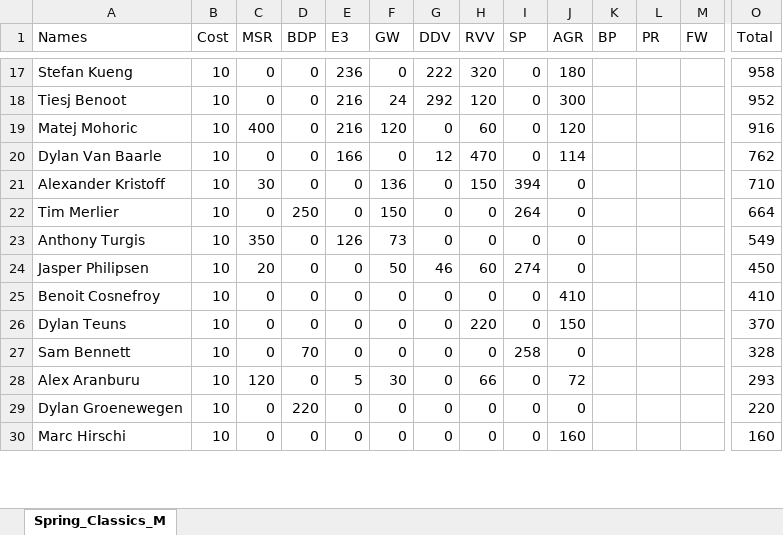
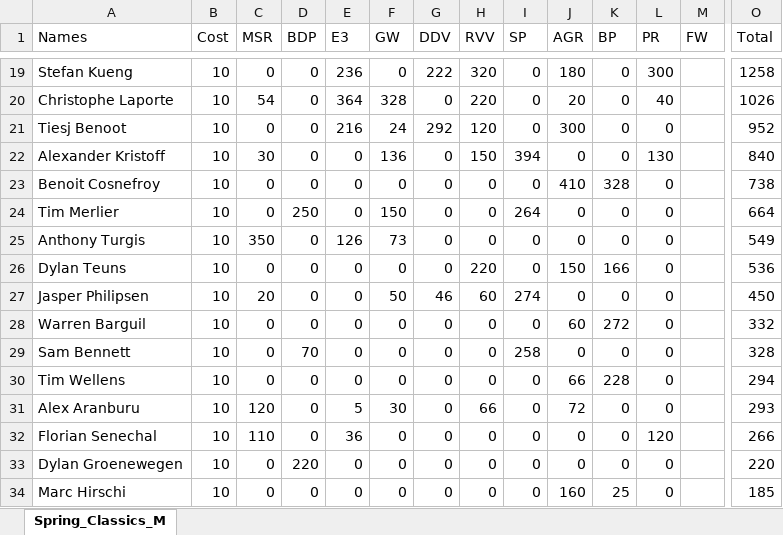
Before and after one commit to CalumLonie/velogames-ultimate-team, an Excel workbook: Classics_Squad/2022/Spring_Classics_M.xlsx, sheet Spring_Classics_M, drawn as a sheet; only a part is shown, gaps mark what is left out; values as stored, in another font and other column widths than the file's, no borders; removed rows and columns are numbered as before the commit, all else as after; rows hold the shown columns only; the diff covers the shown part only; the diff names each change by its address in the sheet, - before the commit and + after, or states it on an @@ line.

```diff
--- a/Classics_Squad/2022/Spring_Classics_M.xlsx (sheet Spring_Classics_M)
+++ b/Classics_Squad/2022/Spring_Classics_M.xlsx (sheet Spring_Classics_M)
-K19 (BP): (empty)
+K19 (BP): 0
-L19 (PR): (empty)
+L19 (PR): 300
-O19 (Total): 958
+O19 (Total): 1258
+row 20: Christophe Laporte | 10 | 54 | 0 | 364 | 328 | 0 | 220 | 0 | 20 | 0 | 40 |  | 1026
-K21 (BP): (empty)
+K21 (BP): 0
-L21 (PR): (empty)
+L21 (PR): 0
-row 19: Matej Mohoric | 10 | 400 | 0 | 216 | 120 | 0 | 60 | 0 | 120 |  |  |  | 916
-row 20: Dylan Van Baarle | 10 | 0 | 0 | 166 | 0 | 12 | 470 | 0 | 114 |  |  |  | 762
-K22 (BP): (empty)
+K22 (BP): 0
-L22 (PR): (empty)
+L22 (PR): 130
-O22 (Total): 710
+O22 (Total): 840
+row 23: Benoit Cosnefroy | 10 | 0 | 0 | 0 | 0 | 0 | 0 | 0 | 410 | 328 | 0 |  | 738
-K24:K25 (BP): (empty)
+K24:K25 (BP): 0
-L24:L25 (PR): (empty)
+L24:L25 (PR): 0
-row 24: Jasper Philipsen | 10 | 20 | 0 | 0 | 50 | 46 | 60 | 274 | 0 |  |  |  | 450
-row 25: Benoit Cosnefroy | 10 | 0 | 0 | 0 | 0 | 0 | 0 | 0 | 410 |  |  |  | 410
-K26 (BP): (empty)
+K26 (BP): 166
-L26 (PR): (empty)
+L26 (PR): 0
-O26 (Total): 370
+O26 (Total): 536
+row 27: Jasper Philipsen | 10 | 20 | 0 | 0 | 50 | 46 | 60 | 274 | 0 | 0 | 0 |  | 450
+row 28: Warren Barguil | 10 | 0 | 0 | 0 | 0 | 0 | 0 | 0 | 60 | 272 | 0 |  | 332
-K29 (BP): (empty)
+K29 (BP): 0
-L29 (PR): (empty)
+L29 (PR): 0
+row 30: Tim Wellens | 10 | 0 | 0 | 0 | 0 | 0 | 0 | 0 | 66 | 228 | 0 |  | 294
-K31 (BP): (empty)
+K31 (BP): 0
-L31 (PR): (empty)
+L31 (PR): 0
+row 32: Florian Senechal | 10 | 110 | 0 | 36 | 0 | 0 | 0 | 0 | 0 | 0 | 120 |  | 266
-K33 (BP): (empty)
+K33 (BP): 0
-L33:L34 (PR): (empty)
+L33:L34 (PR): 0
-K34 (BP): (empty)
+K34 (BP): 25
-O34 (Total): 160
+O34 (Total): 185
```
Also changed, not shown: 56 added rows, 31 removed rows and 402 edited cells elsewhere in this sheet, formulas that keep their value, 3 other files.
